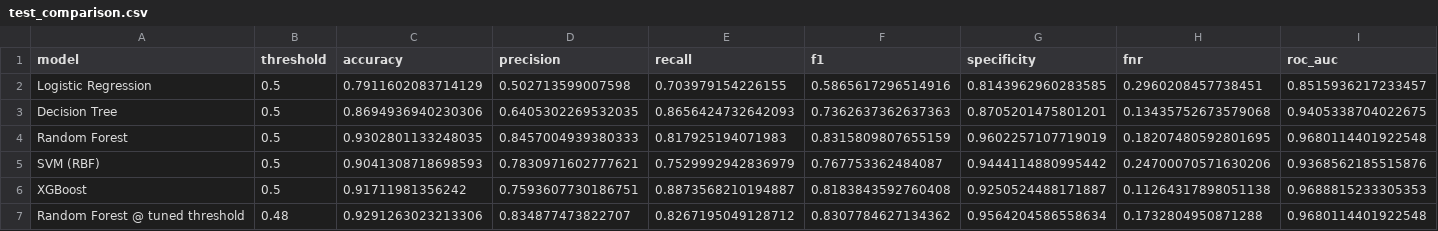
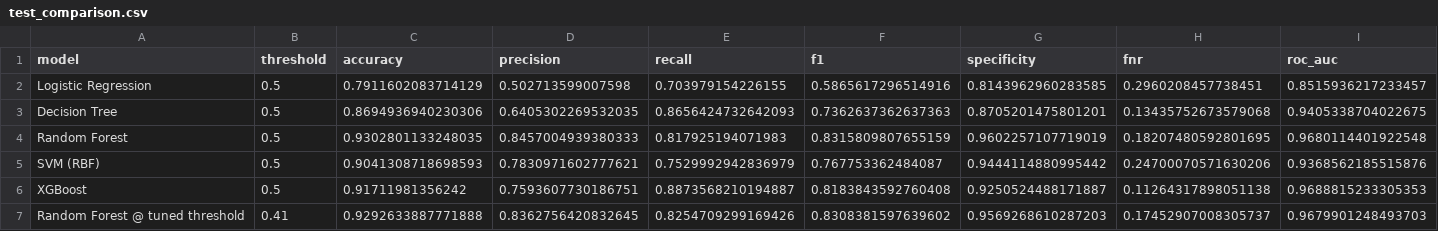
Before and after one commit to skyequack/phising-detection, a CSV file: reports/metrics/test_comparison.csv, drawn as a sheet; only a part is shown; the diff covers the shown part only; the diff names each change by its address in the sheet, - before the commit and + after, or states it on an @@ line.

```diff
--- a/reports/metrics/test_comparison.csv
+++ b/reports/metrics/test_comparison.csv
-B7 (threshold): 0.48
+B7 (threshold): 0.41
-C7 (accuracy): 0.9291263023213306
+C7 (accuracy): 0.9292633887771888
-D7 (precision): 0.834877473822707
+D7 (precision): 0.8362756420832645
-E7 (recall): 0.8267195049128712
+E7 (recall): 0.8254709299169426
-F7 (f1): 0.8307784627134362
+F7 (f1): 0.8308381597639602
-G7 (specificity): 0.9564204586558634
+G7 (specificity): 0.9569268610287203
-H7 (fnr): 0.1732804950871288
+H7 (fnr): 0.17452907008305737
-I7 (roc_auc): 0.9680114401922548
+I7 (roc_auc): 0.9679901248493703
```
Also changed, not shown: 1 edited cell elsewhere in this file, reports/metrics/threshold_sweep.csv, 14 other files.
